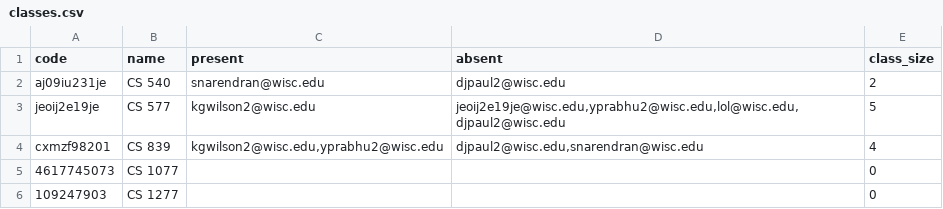
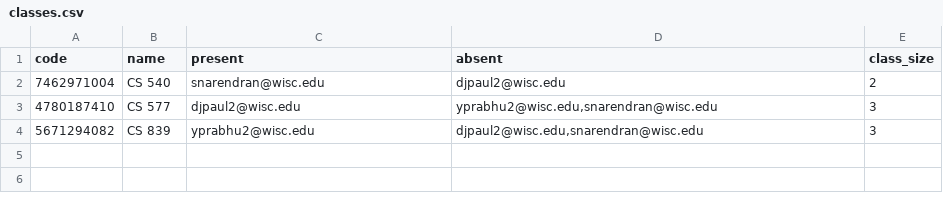
Before and after one commit to sameer-n012/cheesehacks-2022, a CSV file: backend/classes.csv, drawn as a sheet.

```diff
--- a/backend/classes.csv
+++ b/backend/classes.csv
@@ -1,6 +1,4 @@
 code,name,present,absent,class_size
-aj09iu231je,CS 540,snarendran@wisc.edu,djpaul2@wisc.edu,2
-jeoij2e19je,CS 577,kgwilson2@wisc.edu,"jeoij2e19je@wisc.edu,yprabhu2@wisc.edu,lol@wisc.edu,djpaul2@wisc.edu",5
-cxmzf98201,CS 839,"kgwilson2@wisc.edu,yprabhu2@wisc.edu","djpaul2@wisc.edu,snarendran@wisc.edu",4
-4617745073,CS 1077,,,0
-109247903,CS 1277,,,0
+7462971004,CS 540,snarendran@wisc.edu,djpaul2@wisc.edu,2
+4780187410,CS 577,djpaul2@wisc.edu,"yprabhu2@wisc.edu,snarendran@wisc.edu",3
+5671294082,CS 839,yprabhu2@wisc.edu,"djpaul2@wisc.edu,snarendran@wisc.edu",3
```
Also changed, not shown: backend/users.csv.
